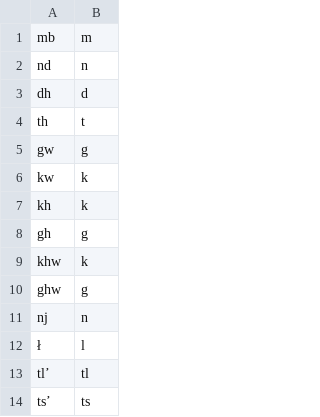
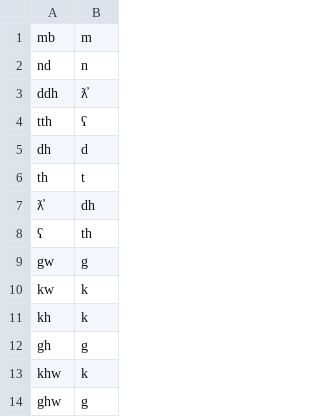
Before and after one commit to BaileyTrotter/mtd-starter, a CSV file: transducers/SFN-approx-test.csv, drawn as a sheet; only a part is shown; the shorter side is filled out with more unchanged rows; the diff names each change by its address in the sheet, - before the commit and + after, or states it on an @@ line.

Commit message:
Update SFN-approx-test.csv

```diff
--- a/transducers/SFN-approx-test.csv
+++ b/transducers/SFN-approx-test.csv
+row 3: ddh | ƛ̓
+row 4: tth | ʕ
+row 7: ƛ̓ | dh
+row 8: ʕ | th
```
